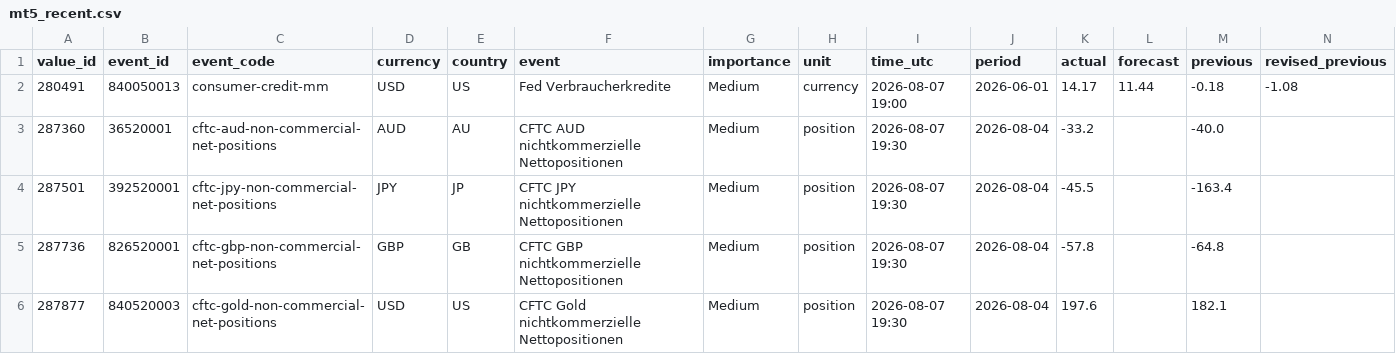
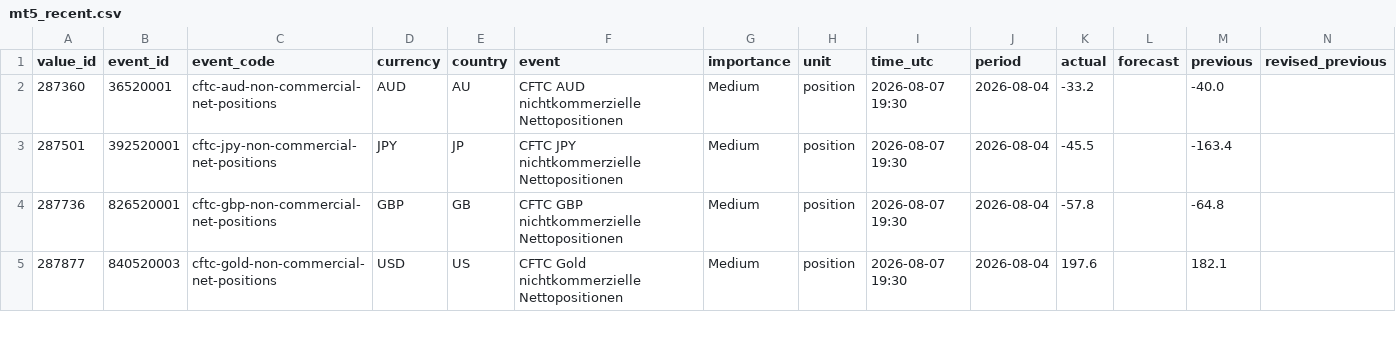
Before and after one commit to MazohFX/taco-strategy-lab, a CSV file: data/macro_calendar/mt5_recent.csv, drawn as a sheet; only a part is shown; rows hold the shown columns only; the diff names each change by its address in the sheet, - before the commit and + after, or states it on an @@ line.

```diff
--- a/data/macro_calendar/mt5_recent.csv
+++ b/data/macro_calendar/mt5_recent.csv
-row 2: 280491 | 840050013 | consumer-credit-mm | USD | US | Fed Verbraucherkredite | Medium | currency | 2026-08-07 19:00 | 2026-06-01 | 14.17 | 11.44 | -0.18 | -1.08
```
Also changed, not shown: 1 other file.
